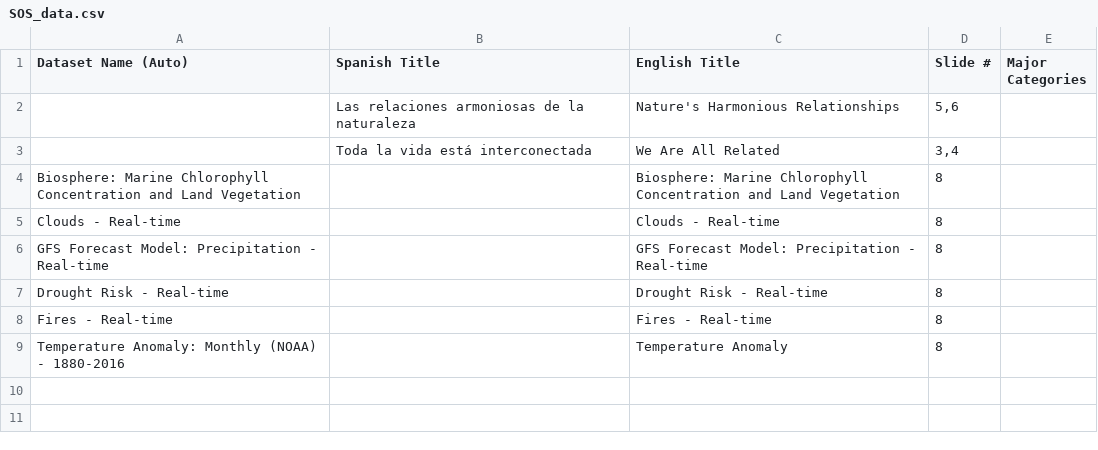
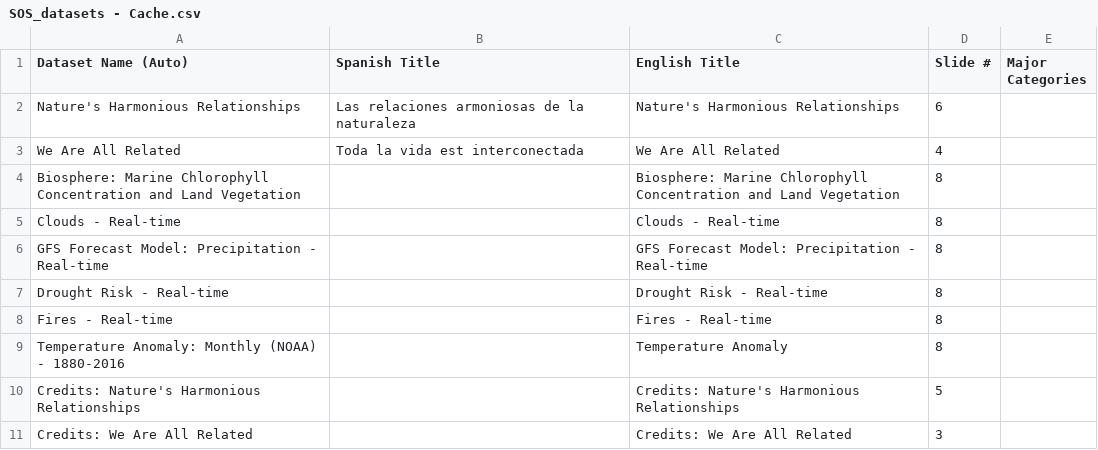
Before and after one commit to OMSI-Dev/NatSci, a CSV file: SOS/dev/ref/SOS_datasets - Cache.csv (was SOS/SOS2/SOS_data.csv), drawn as a sheet; removed rows and columns are numbered as before the commit, all else as after; the diff names each change by its address in the sheet, - before the commit and + after, or states it on an @@ line.

Commit message:
SOS Movieset Credit Display
Backup before moving to new progress bar/subtitle backend implementation

```diff
--- a/SOS/SOS2/SOS_data.csv
+++ b/SOS/dev/ref/SOS_datasets - Cache.csv
-A2 (Dataset Name (Auto)): (empty)
+A2 (Dataset Name (Auto)): Nature's Harmonious Relationships
-D2 (Slide #): 5,6
+D2 (Slide #): 6
-row 3:  | Toda la vida está interconectada | We Are All Related | 3,4
+row 3: We Are All Related | Toda la vida est interconectada | We Are All Related | 4
+row 10: Credits: Nature's Harmonious Relationships |  | Credits: Nature's Harmonious Relationships | 5
+row 11: Credits: We Are All Related |  | Credits: We Are All Related | 3
```
Also changed, not shown: 5 other files.
